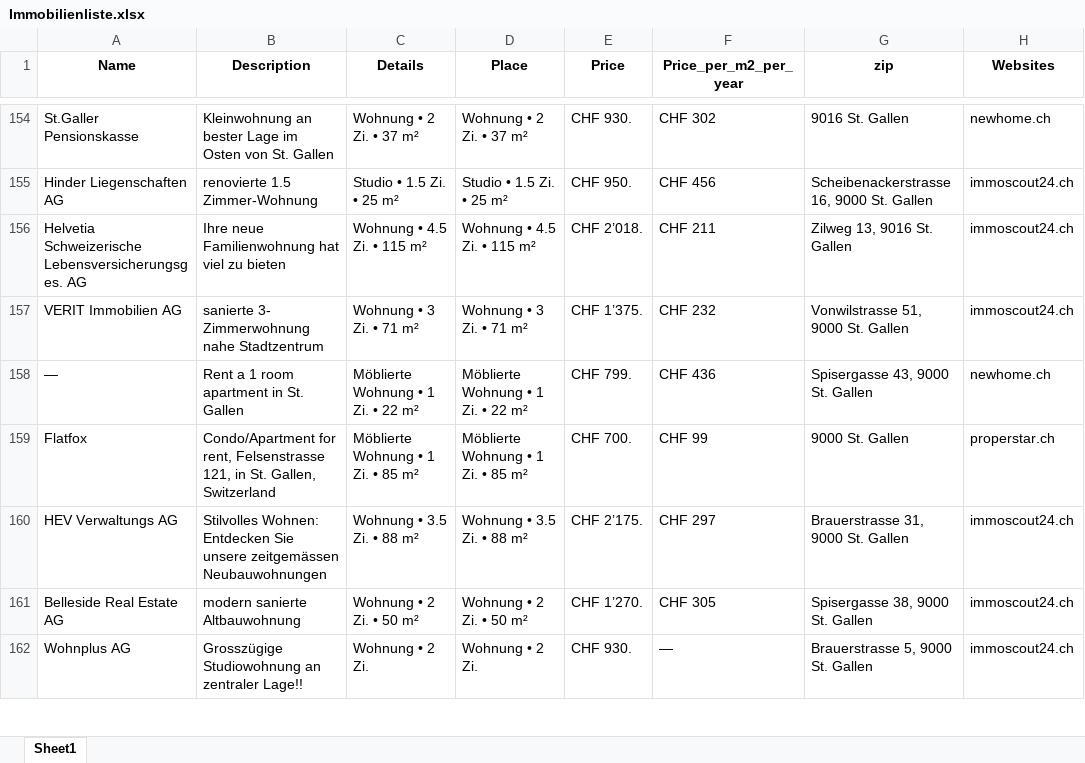
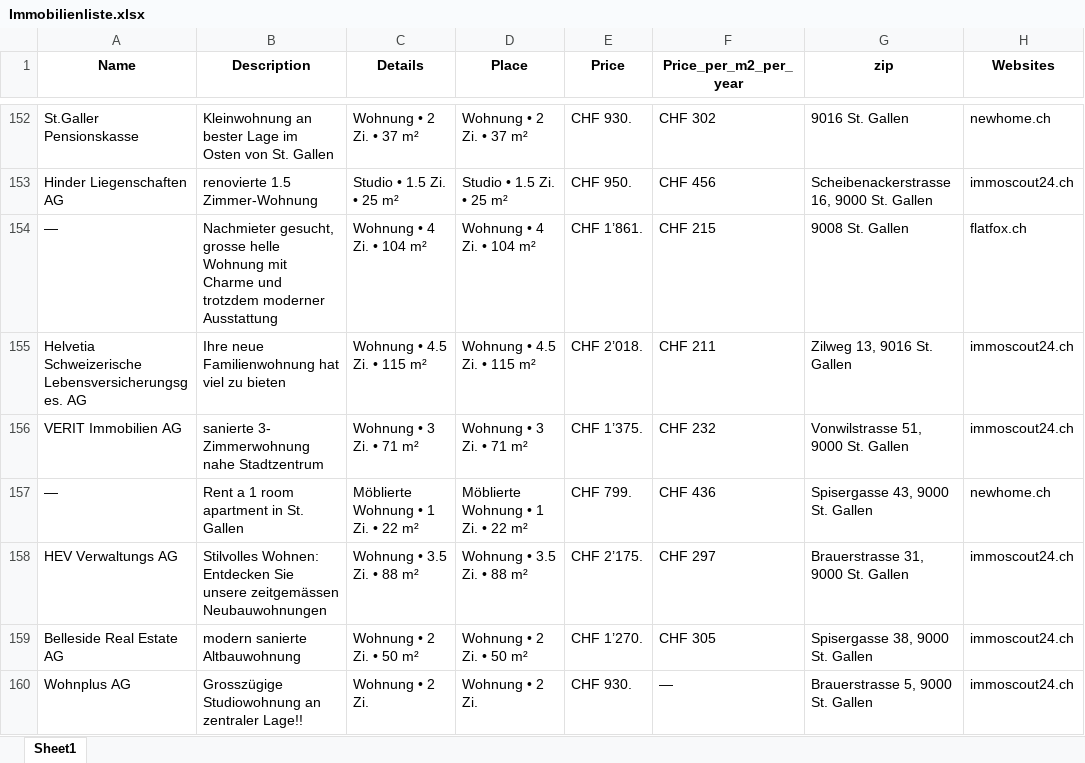
Before and after one commit to lorexzx/CS, an Excel workbook: Immobilienliste.xlsx, sheet Sheet1, drawn as a sheet; only a part is shown, gaps mark what is left out; values as stored, in another font and other column widths than the file's, no borders; removed rows and columns are numbered as before the commit, all else as after; the diff covers the shown part only; the diff names each change by its address in the sheet, - before the commit and + after, or states it on an @@ line.

```diff
--- a/Immobilienliste.xlsx (sheet Sheet1)
+++ b/Immobilienliste.xlsx (sheet Sheet1)
+row 154: — | Nachmieter gesucht, grosse helle Wohnung mit Charme und trotzdem moderner Ausstattung | Wohnung • 4 Zi. • 104 m² | Wohnung • 4 Zi. • 104 m² | CHF 1’861. | CHF 215 | 9008 St. Gallen | flatfox.ch
-row 159: Flatfox | Condo/Apartment for rent, Felsenstrasse 121, in St. Gallen, Switzerland | Möblierte Wohnung • 1 Zi. • 85 m² | Möblierte Wohnung • 1 Zi. • 85 m² | CHF 700. | CHF 99 | 9000 St. Gallen | properstar.ch
```
Also changed, not shown: 28 added rows, 28 removed rows and 21 edited cells elsewhere in this sheet.
